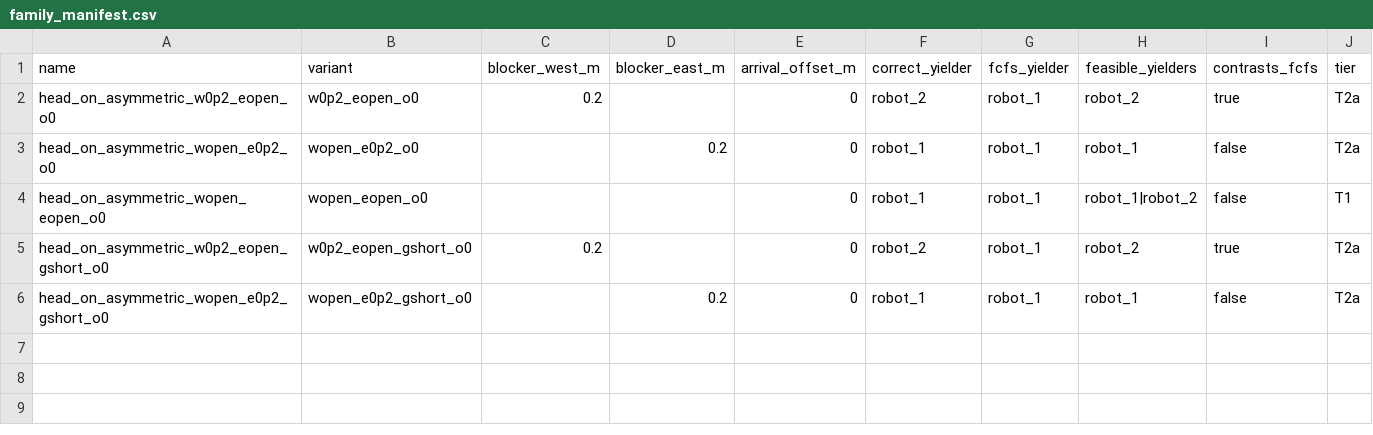
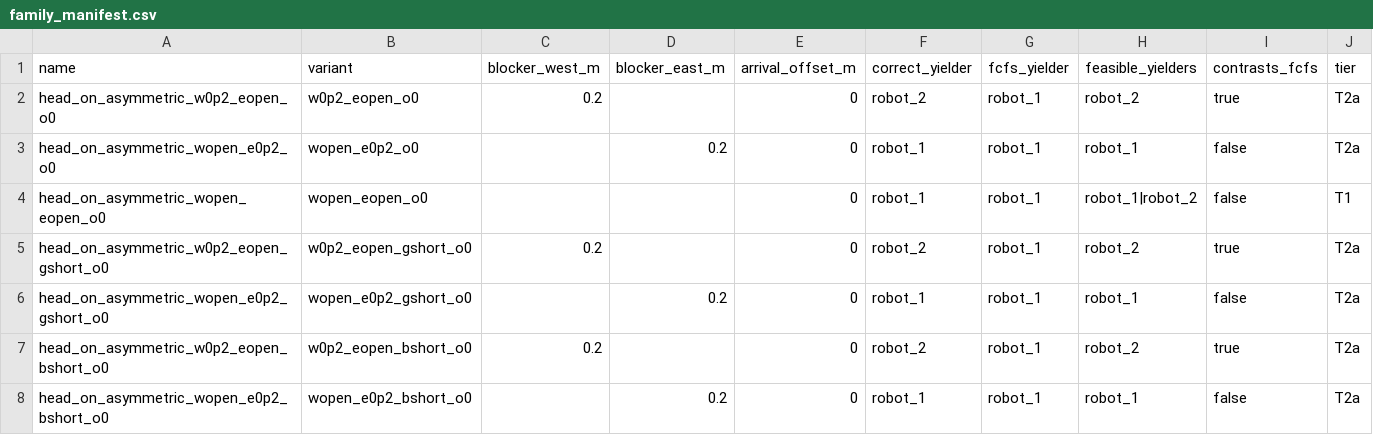
Before and after one commit to tuanhdangdinh/VLM-swarm-congestion, a CSV file: isaac/config/scenarios/family/family_manifest.csv, drawn as a sheet.

Commit message:
feat: add blocked-side goal-short head-on asymmetric variants

```diff
--- a/isaac/config/scenarios/family/family_manifest.csv
+++ b/isaac/config/scenarios/family/family_manifest.csv
@@ -6 +6,3 @@ head_on_asymmetric_w0p2_eopen_gshort_o0,w0p2_eopen_gshort_o0,0.2,,0,robot_2,robo
 head_on_asymmetric_wopen_e0p2_gshort_o0,wopen_e0p2_gshort_o0,,0.2,0,robot_1,robot_1,robot_1,false,T2a
+head_on_asymmetric_w0p2_eopen_bshort_o0,w0p2_eopen_bshort_o0,0.2,,0,robot_2,robot_1,robot_2,true,T2a
+head_on_asymmetric_wopen_e0p2_bshort_o0,wopen_e0p2_bshort_o0,,0.2,0,robot_1,robot_1,robot_1,false,T2a
```
Also changed, not shown: 10 other files.
